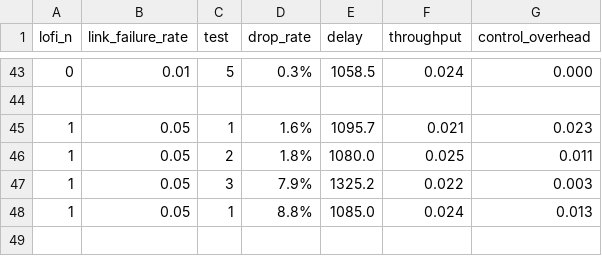
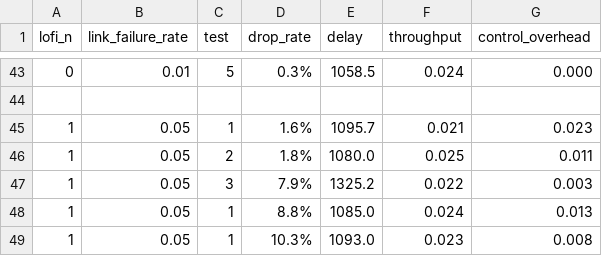
Before and after one commit to sq591442679/distributed-emulator, a CSV file: node-manager/result.csv, drawn as a sheet; only a part is shown, gaps mark what is left out; the diff names each change by its address in the sheet, - before the commit and + after, or states it on an @@ line.

Commit message:
[fix](network_controller.py) fixed link down duration

```diff
--- a/node-manager/result.csv
+++ b/node-manager/result.csv
+row 49: 1 | 0.05 | 1 | 10.3% | 1093.0 | 0.023 | 0.008
```
Also changed, not shown: 7 other files.
